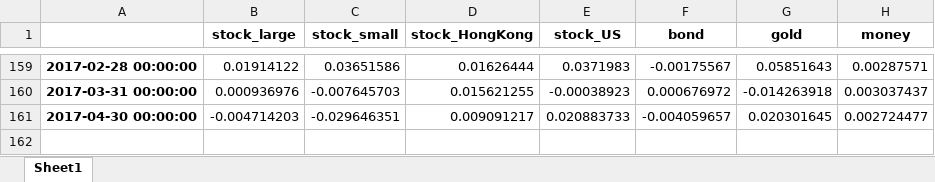
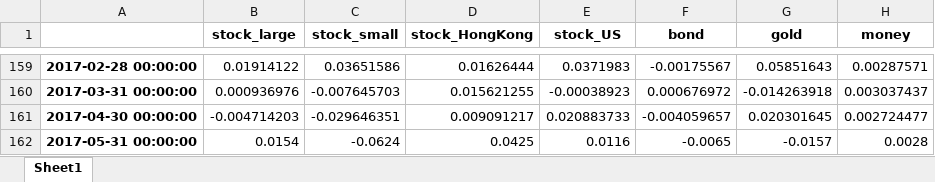
Before and after one commit to tommywu2018/FOF, an Excel workbook: Asset Allocation/History_data.xlsx, sheet Sheet1, drawn as a sheet; only a part is shown, gaps mark what is left out; values as stored, in another font and other column widths than the file's, no borders; the diff names each change by its address in the sheet, - before the commit and + after, or states it on an @@ line.

```diff
--- a/Asset Allocation/History_data.xlsx (sheet Sheet1)
+++ b/Asset Allocation/History_data.xlsx (sheet Sheet1)
+row 162: 2017-05-31 00:00:00 | 0.0154 | -0.0624 | 0.0425 | 0.0116 | -0.0065 | -0.0157 | 0.0028
```
Also changed, not shown: Global Allocation/All_Assets_M.xlsx, Robo-Advisor/History_data.xlsx, 42 other files.
